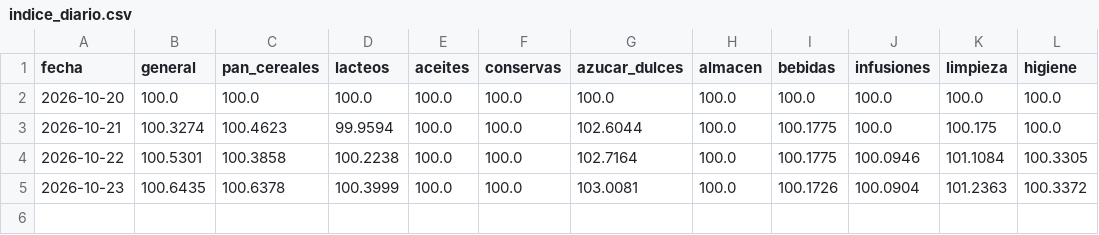
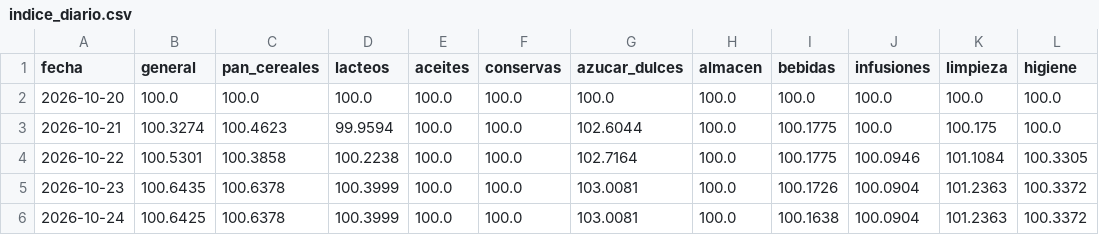
Before and after one commit to enri-escaray/indice-changuito, a CSV file: data/indice_diario.csv, drawn as a sheet; the diff names each change by its address in the sheet, - before the commit and + after, or states it on an @@ line.

```diff
--- a/data/indice_diario.csv
+++ b/data/indice_diario.csv
+row 6: 2026-10-24 | 100.6425 | 100.6378 | 100.3999 | 100.0 | 100.0 | 103.0081 | 100.0 | 100.1638 | 100.0904 | 101.2363 | 100.3372
```
Also changed, not shown: data/indice_mensual.csv, docs/datos/precios-hoy.csv, 2 other files.
